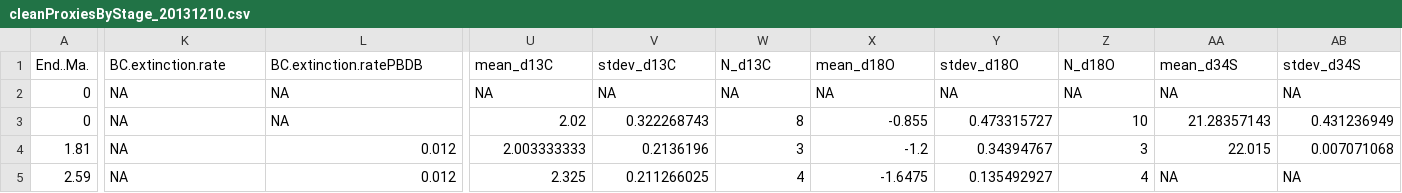
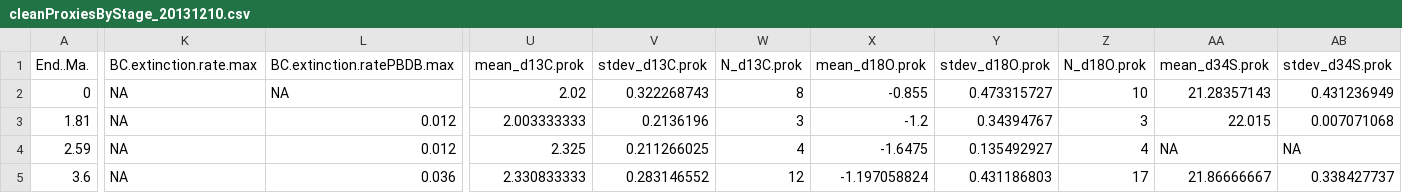
Before and after one commit to seananderson/ext-meta, a CSV file: data/cleanProxiesByStage_20131210.csv, drawn as a sheet; only a part is shown, gaps mark what is left out; the shorter side is filled out with more unchanged rows; rows hold the shown columns only; the diff covers the shown part only; the diff names each change by its address in the sheet, - before the commit and + after, or states it on an @@ line.

Commit message:
Added .prok to column names coming from Prokoph

```diff
--- a/data/cleanProxiesByStage_20131210.csv
+++ b/data/cleanProxiesByStage_20131210.csv
-K1: BC.extinction.rate
+K1: BC.extinction.rate.max
-L1: BC.extinction.ratePBDB
+L1: BC.extinction.ratePBDB.max
-U1: mean_d13C
+U1: mean_d13C.prok
-V1: stdev_d13C
+V1: stdev_d13C.prok
-W1: N_d13C
+W1: N_d13C.prok
-X1: mean_d18O
+X1: mean_d18O.prok
-Y1: stdev_d18O
+Y1: stdev_d18O.prok
-Z1: N_d18O
+Z1: N_d18O.prok
-AA1: mean_d34S
+AA1: mean_d34S.prok
-AB1: stdev_d34S
+AB1: stdev_d34S.prok
-row 2: 0 | NA | NA | NA | NA | NA | NA | NA | NA | NA | NA
```
Also changed, not shown: 4 edited cells elsewhere in this file, 2 other files.
